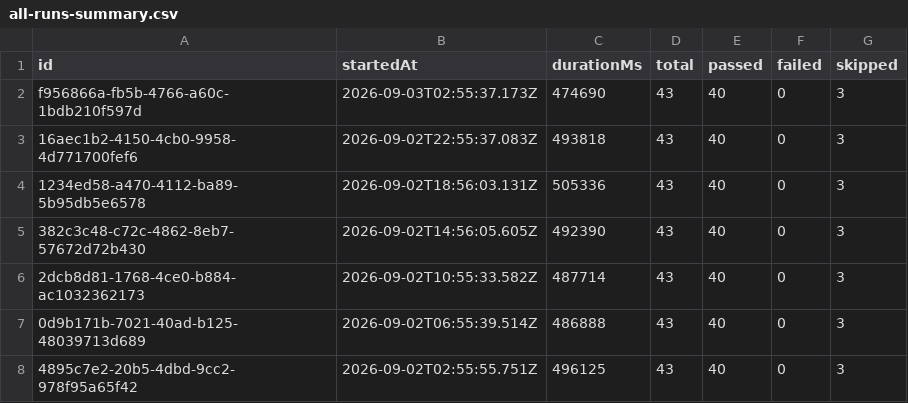
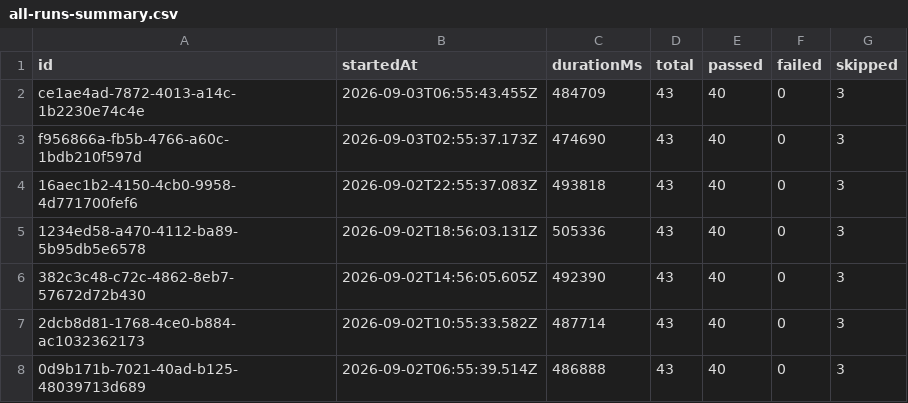
Before and after one commit to saira-uwc/Shunyalabs_widget, a CSV file: docs/exports/all-runs-summary.csv, drawn as a sheet; only a part is shown; the shorter side is filled out with more unchanged rows; the diff names each change by its address in the sheet, - before the commit and + after, or states it on an @@ line.

```diff
--- a/docs/exports/all-runs-summary.csv
+++ b/docs/exports/all-runs-summary.csv
+row 2: ce1ae4ad-7872-4013-a14c-1b2230e74c4e | 2026-09-03T06:55:43.455Z | 484709 | 43 | 40 | 0 | 3
```
Also changed, not shown: docs/exports/current-run.csv, 2 other files.
